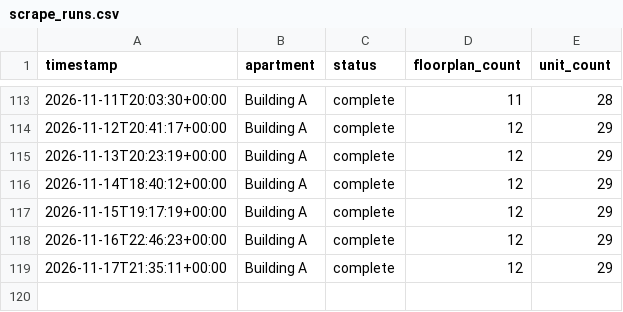
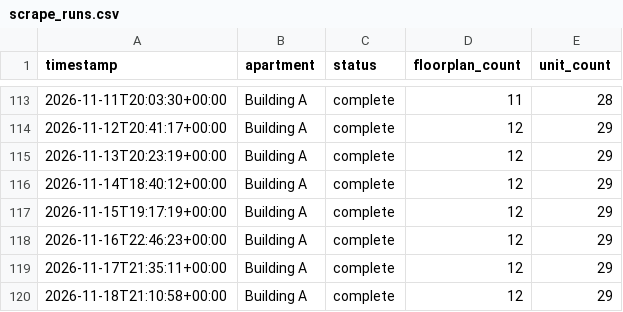
Before and after one commit to playuhh/tracker, a CSV file: data/scrape_runs.csv, drawn as a sheet; only a part is shown, gaps mark what is left out.

```diff
--- a/data/scrape_runs.csv
+++ b/data/scrape_runs.csv
@@ -119 +119,2 @@ timestamp,apartment,status,floorplan_count,unit_count
 2026-11-17T21:35:11+00:00,Building A,complete,12,29
+2026-11-18T21:10:58+00:00,Building A,complete,12,29
```
Also changed, not shown: data/floorplan_daily.csv, data/unit_prices.csv, 2 other files.
